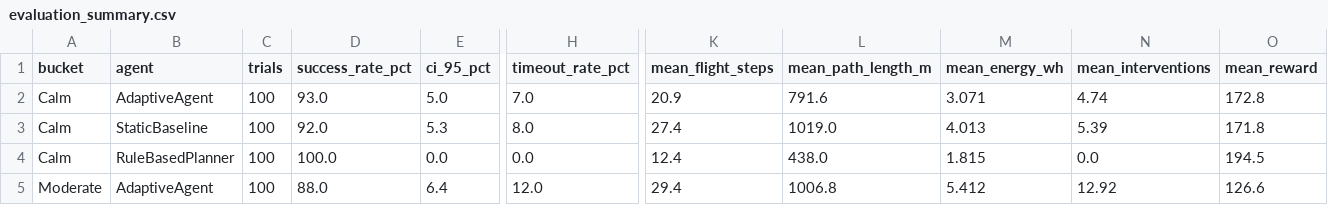
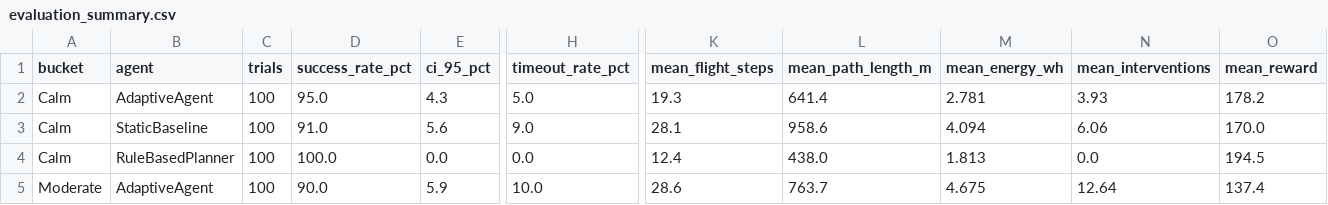
Before and after one commit to Harikrishan04/EcoPilot, a CSV file: data/evaluation_summary.csv, drawn as a sheet; only a part is shown, gaps mark what is left out; the diff covers the shown part only; the diff names each change by its address in the sheet, - before the commit and + after, or states it on an @@ line.

```diff
--- a/data/evaluation_summary.csv
+++ b/data/evaluation_summary.csv
-D2 (success_rate_pct): 93.0
+D2 (success_rate_pct): 95.0
-E2 (ci_95_pct): 5.0
+E2 (ci_95_pct): 4.3
-H2 (timeout_rate_pct): 7.0
+H2 (timeout_rate_pct): 5.0
-K2 (mean_flight_steps): 20.9
+K2 (mean_flight_steps): 19.3
-L2 (mean_path_length_m): 791.6
+L2 (mean_path_length_m): 641.4
-M2 (mean_energy_wh): 3.071
+M2 (mean_energy_wh): 2.781
-N2 (mean_interventions): 4.74
+N2 (mean_interventions): 3.93
-O2 (mean_reward): 172.8
+O2 (mean_reward): 178.2
-D3 (success_rate_pct): 92.0
+D3 (success_rate_pct): 91.0
-E3 (ci_95_pct): 5.3
+E3 (ci_95_pct): 5.6
-H3 (timeout_rate_pct): 8.0
+H3 (timeout_rate_pct): 9.0
-K3 (mean_flight_steps): 27.4
+K3 (mean_flight_steps): 28.1
-L3 (mean_path_length_m): 1019.0
+L3 (mean_path_length_m): 958.6
-M3 (mean_energy_wh): 4.013
+M3 (mean_energy_wh): 4.094
-N3 (mean_interventions): 5.39
+N3 (mean_interventions): 6.06
-O3 (mean_reward): 171.8
+O3 (mean_reward): 170.0
-M4 (mean_energy_wh): 1.815
+M4 (mean_energy_wh): 1.813
-D5 (success_rate_pct): 88.0
+D5 (success_rate_pct): 90.0
-E5 (ci_95_pct): 6.4
+E5 (ci_95_pct): 5.9
-H5 (timeout_rate_pct): 12.0
+H5 (timeout_rate_pct): 10.0
-K5 (mean_flight_steps): 29.4
+K5 (mean_flight_steps): 28.6
-L5 (mean_path_length_m): 1006.8
+L5 (mean_path_length_m): 763.7
-M5 (mean_energy_wh): 5.412
+M5 (mean_energy_wh): 4.675
-N5 (mean_interventions): 12.92
+N5 (mean_interventions): 12.64
-O5 (mean_reward): 126.6
+O5 (mean_reward): 137.4
```
Also changed, not shown: 39 edited cells elsewhere in this file, data/evaluation_results.csv, 9 other files.
